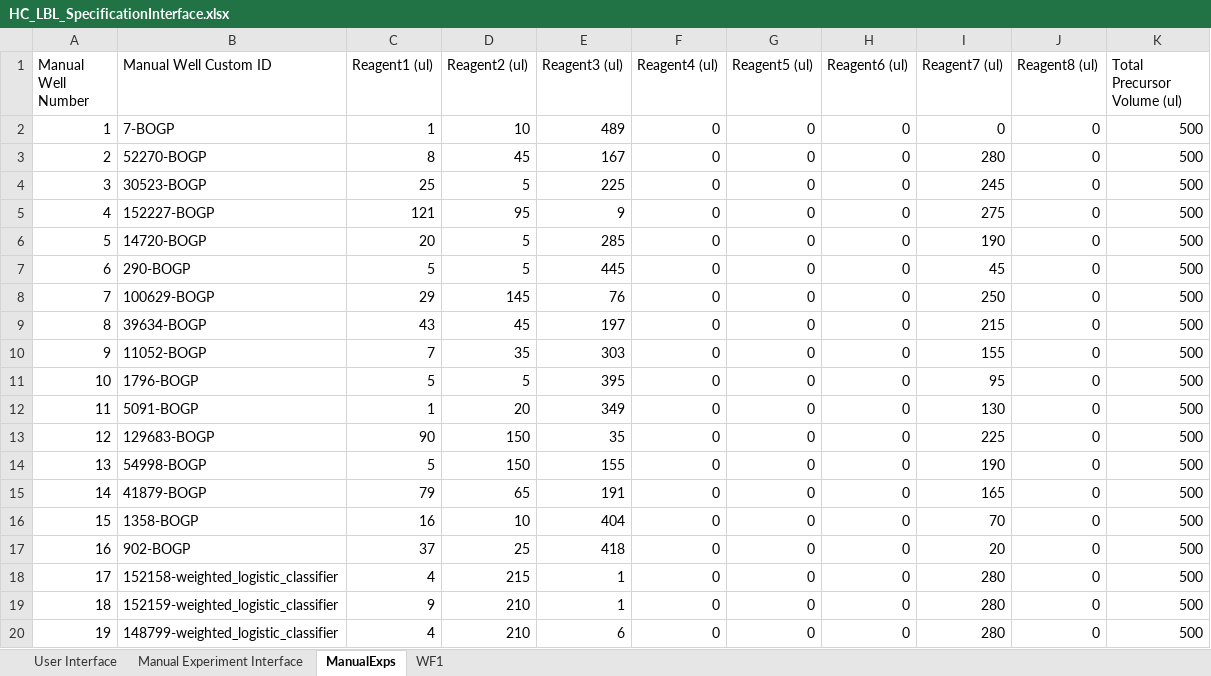
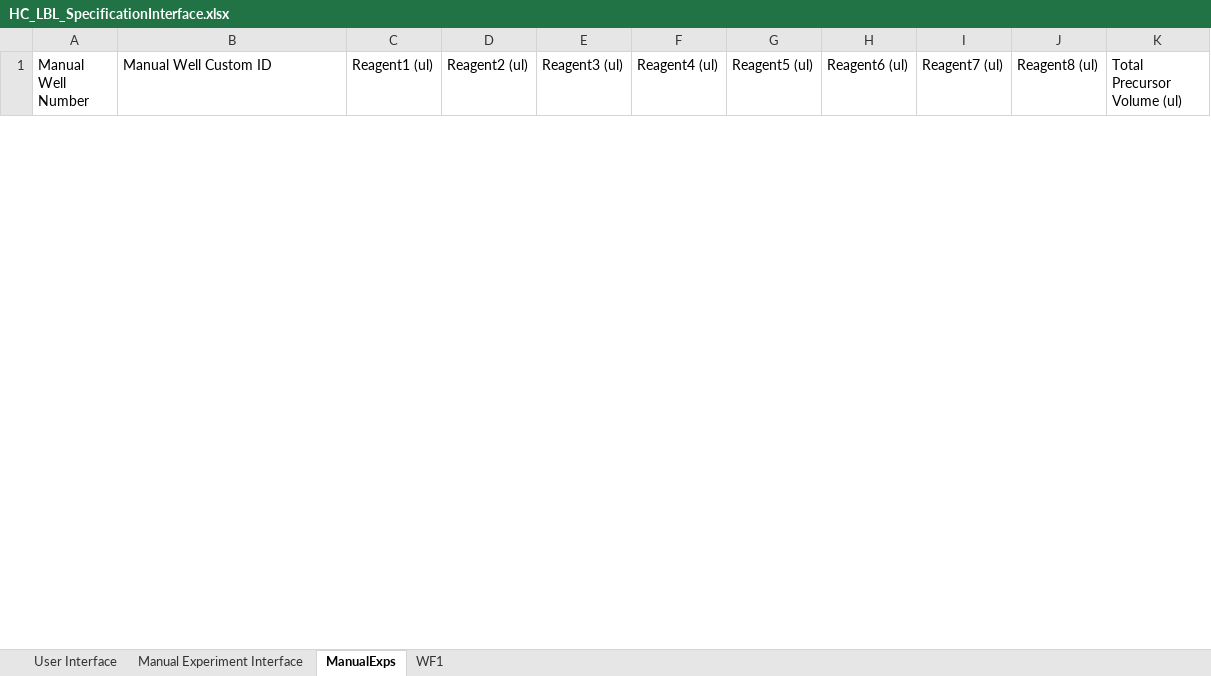
Before and after one commit to darkreactions/ESCALATE_Capture, an Excel workbook: HC_LBL_SpecificationInterface.xlsx, sheet ManualExps, drawn as a sheet; only a part is shown; values as stored, in another font and other column widths than the file's, no borders; removed rows and columns are numbered as before the commit, all else as after; the diff covers the shown part only; the diff names each change by its address in the sheet, - before the commit and + after, or states it on an @@ line.

```diff
--- a/HC_LBL_SpecificationInterface.xlsx (sheet ManualExps)
+++ b/HC_LBL_SpecificationInterface.xlsx (sheet ManualExps)
-row 2: 1 | 7-BOGP | 1 | 10 | 489 | 0 | 0 | 0 | 0 | 0 | 500
-row 3: 2 | 52270-BOGP | 8 | 45 | 167 | 0 | 0 | 0 | 280 | 0 | 500
-row 4: 3 | 30523-BOGP | 25 | 5 | 225 | 0 | 0 | 0 | 245 | 0 | 500
-row 5: 4 | 152227-BOGP | 121 | 95 | 9 | 0 | 0 | 0 | 275 | 0 | 500
-row 6: 5 | 14720-BOGP | 20 | 5 | 285 | 0 | 0 | 0 | 190 | 0 | 500
-row 7: 6 | 290-BOGP | 5 | 5 | 445 | 0 | 0 | 0 | 45 | 0 | 500
-row 8: 7 | 100629-BOGP | 29 | 145 | 76 | 0 | 0 | 0 | 250 | 0 | 500
-row 9: 8 | 39634-BOGP | 43 | 45 | 197 | 0 | 0 | 0 | 215 | 0 | 500
-row 10: 9 | 11052-BOGP | 7 | 35 | 303 | 0 | 0 | 0 | 155 | 0 | 500
-row 11: 10 | 1796-BOGP | 5 | 5 | 395 | 0 | 0 | 0 | 95 | 0 | 500
-row 12: 11 | 5091-BOGP | 1 | 20 | 349 | 0 | 0 | 0 | 130 | 0 | 500
-row 13: 12 | 129683-BOGP | 90 | 150 | 35 | 0 | 0 | 0 | 225 | 0 | 500
-row 14: 13 | 54998-BOGP | 5 | 150 | 155 | 0 | 0 | 0 | 190 | 0 | 500
-row 15: 14 | 41879-BOGP | 79 | 65 | 191 | 0 | 0 | 0 | 165 | 0 | 500
-row 16: 15 | 1358-BOGP | 16 | 10 | 404 | 0 | 0 | 0 | 70 | 0 | 500
-row 17: 16 | 902-BOGP | 37 | 25 | 418 | 0 | 0 | 0 | 20 | 0 | 500
-row 18: 17 | 152158-weighted_logistic_classifier | 4 | 215 | 1 | 0 | 0 | 0 | 280 | 0 | 500
-row 19: 18 | 152159-weighted_logistic_classifier | 9 | 210 | 1 | 0 | 0 | 0 | 280 | 0 | 500
-row 20: 19 | 148799-weighted_logistic_classifier | 4 | 210 | 6 | 0 | 0 | 0 | 280 | 0 | 500
```
Also changed, not shown: 3 added rows and 46 removed rows elsewhere in this sheet, sheet Manual Experiment Interface, sheet WF1, sheet User Interface, hidden cells.
